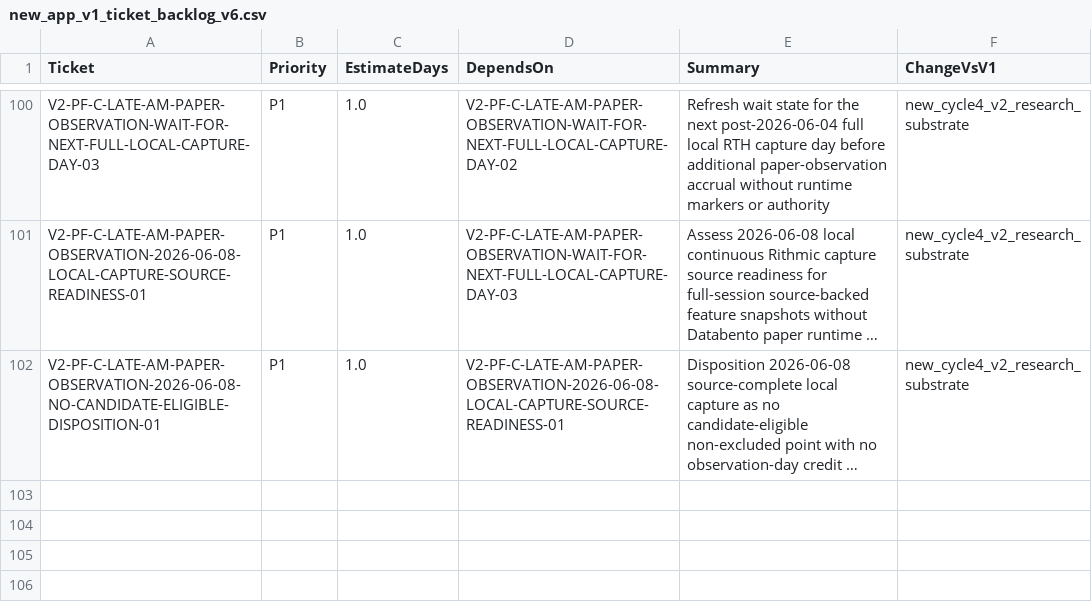
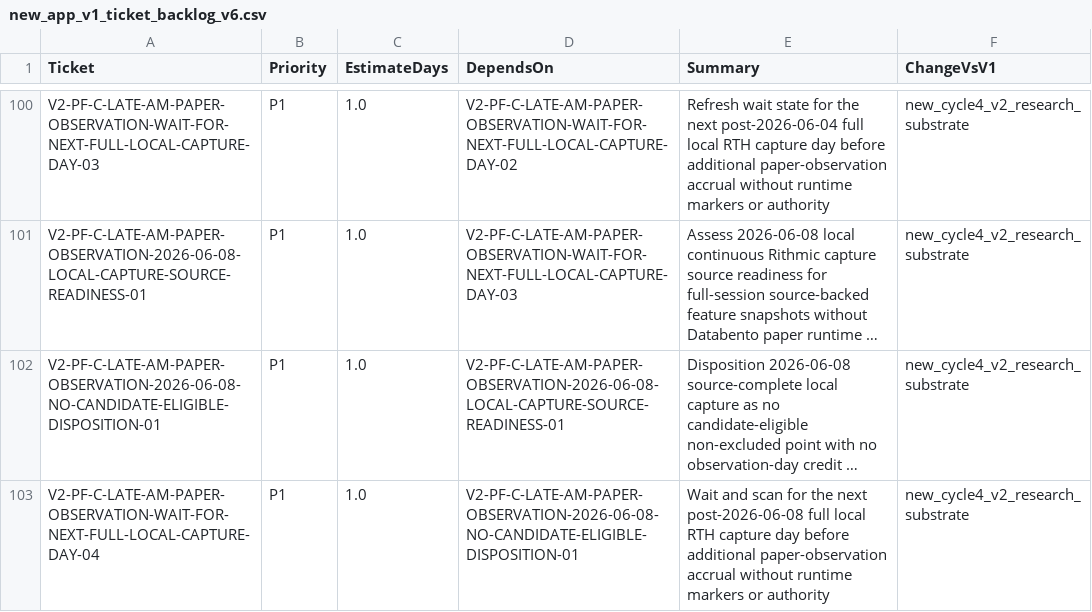
Before and after one commit to neeljaiswal90/Quant-Futures-App, a CSV file: docs/plan/new_app_v1_ticket_backlog_v6.csv, drawn as a sheet; only a part is shown, gaps mark what is left out; long unchanged cells end in …; the diff names each change by its address in the sheet, - before the commit and + after, or states it on an @@ line.

Commit message:
Record wait after no-candidate local day (#339)

```diff
--- a/docs/plan/new_app_v1_ticket_backlog_v6.csv
+++ b/docs/plan/new_app_v1_ticket_backlog_v6.csv
+row 103: V2-PF-C-LATE-AM-PAPER-OBSERVATION-WAIT-FOR-NEXT-FULL-LOCAL-CAPTURE-DAY-04 | P1 | 1.0 | V2-PF-C-LATE-AM-PAPER-OBSERVATION-2026-06-08-NO-CANDIDATE-ELIGIBLE-DISPOSITION-01 | Wait and scan for the next post-2026-06-08 full local RTH capture day before additional paper-observation accrual without runtime markers or authority | new_cycle4_v2_research_substrate
```
Also changed, not shown: 5 other files.
